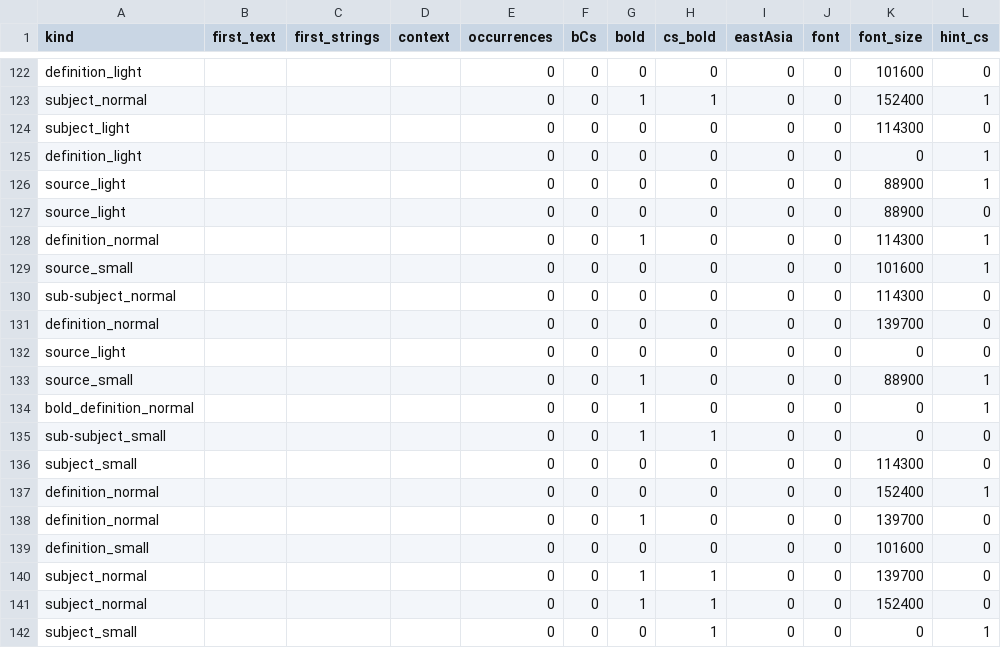
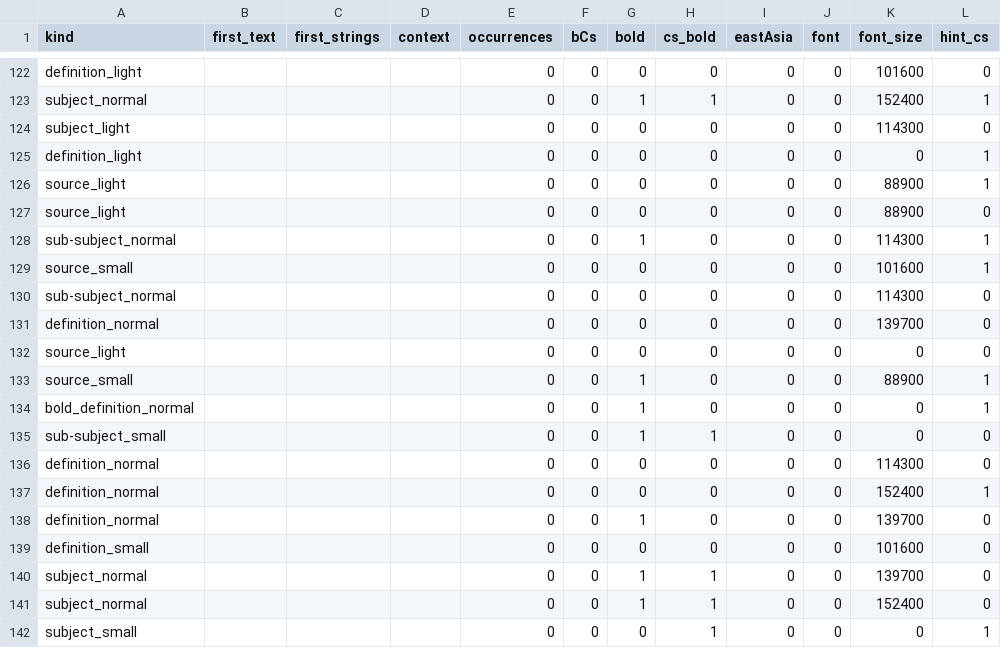
Before and after one commit to ZvikaZ/Milon-HaReaya, a CSV file: parser/styles.csv, drawn as a sheet; only a part is shown, gaps mark what is left out; the diff names each change by its address in the sheet, - before the commit and + after, or states it on an @@ line.

Commit message:
parse: styles fix

```diff
--- a/parser/styles.csv
+++ b/parser/styles.csv
-A128 (kind): definition_normal
+A128 (kind): sub-subject_normal
-A136 (kind): subject_small
+A136 (kind): definition_normal
```
